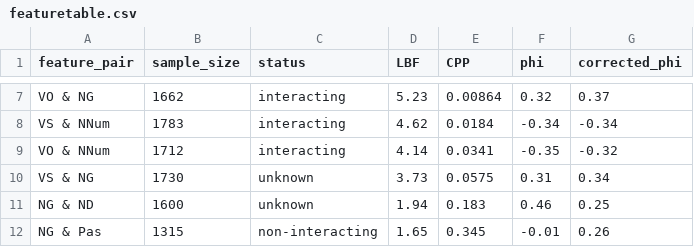
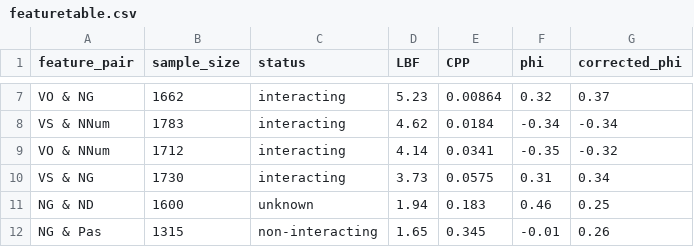
Before and after one commit to hkauhanen/sanguche, a CSV file: results/grambank/featuretable.csv, drawn as a sheet; only a part is shown, gaps mark what is left out.

```diff
--- a/results/grambank/featuretable.csv
+++ b/results/grambank/featuretable.csv
@@ -9,3 +9,3 @@ VS & NNum,1783,interacting,4.62,0.0184,-0.34,-0.34
 VO & NNum,1712,interacting,4.14,0.0341,-0.35,-0.32
-VS & NG,1730,unknown,3.73,0.0575,0.31,0.34
+VS & NG,1730,interacting,3.73,0.0575,0.31,0.34
 NG & ND,1600,unknown,1.94,0.183,0.46,0.25
```
Also changed, not shown: results/tables/mod1_over_grambank.csv, results/tables/mod1_over_wals.csv, 14 other files.
